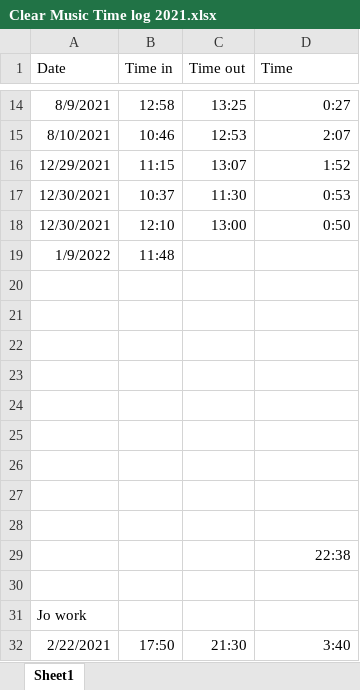
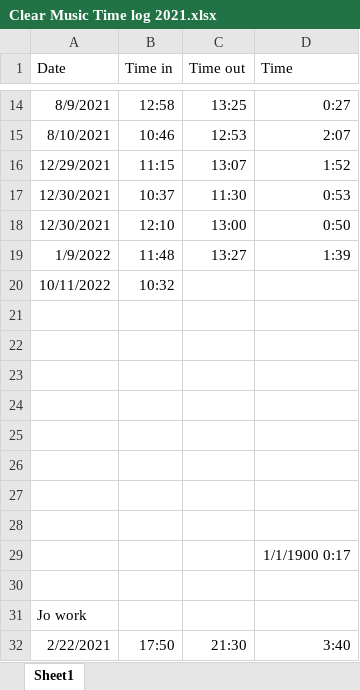
Before and after one commit to Keiren-b/clear_music_edited_files, an Excel workbook: Clear Music Time log 2021.xlsx, sheet Sheet1, drawn as a sheet; only a part is shown, gaps mark what is left out; values as stored, in another font and other column widths than the file's, no borders; removed rows and columns are numbered as before the commit, all else as after; the diff names each change by its address in the sheet, - before the commit and + after, or states it on an @@ line.

```diff
--- a/Clear Music Time log 2021.xlsx (sheet Sheet1)
+++ b/Clear Music Time log 2021.xlsx (sheet Sheet1)
-C19 (Time out): (empty)
+C19 (Time out): 13:27
-D19 (Time): (empty)
+D19 (Time): 1:39
+row 20: 10/11/2022 | 10:32
-row 28: (empty)
-D29 (Time): 22:38
+D29 (Time): 1/1/1900 0:17
```
Also changed, not shown: 3 other files.
